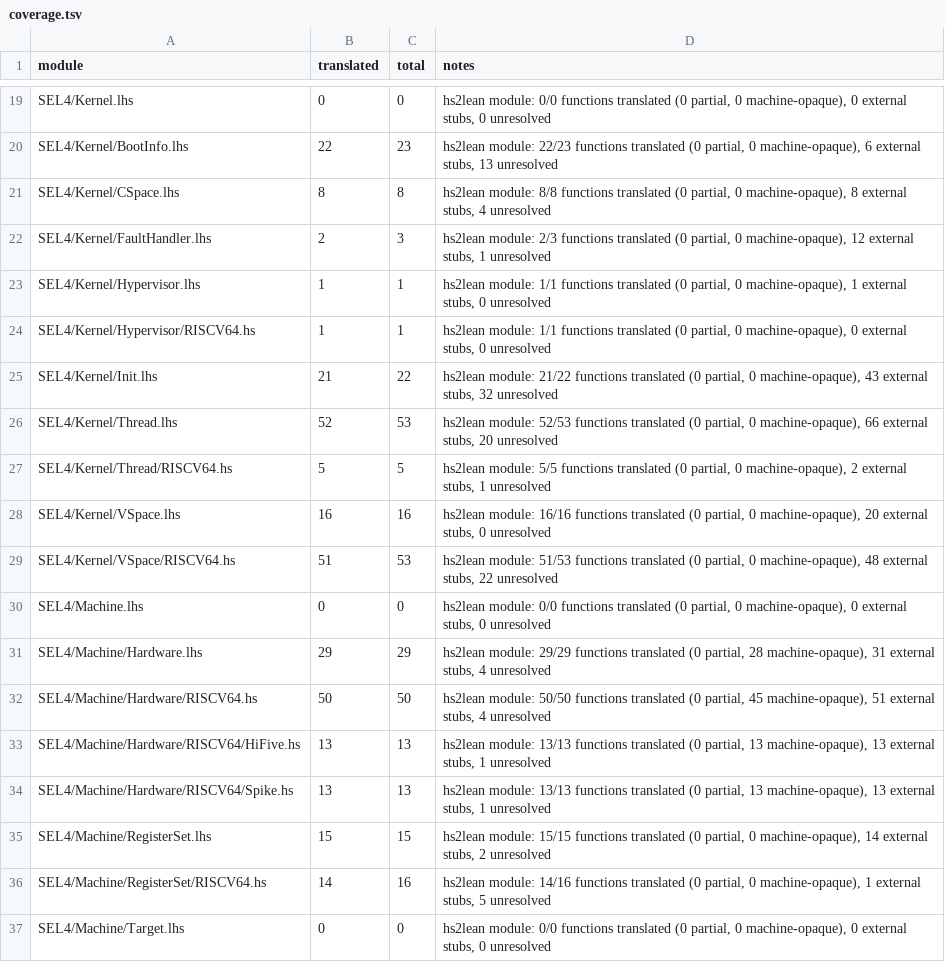
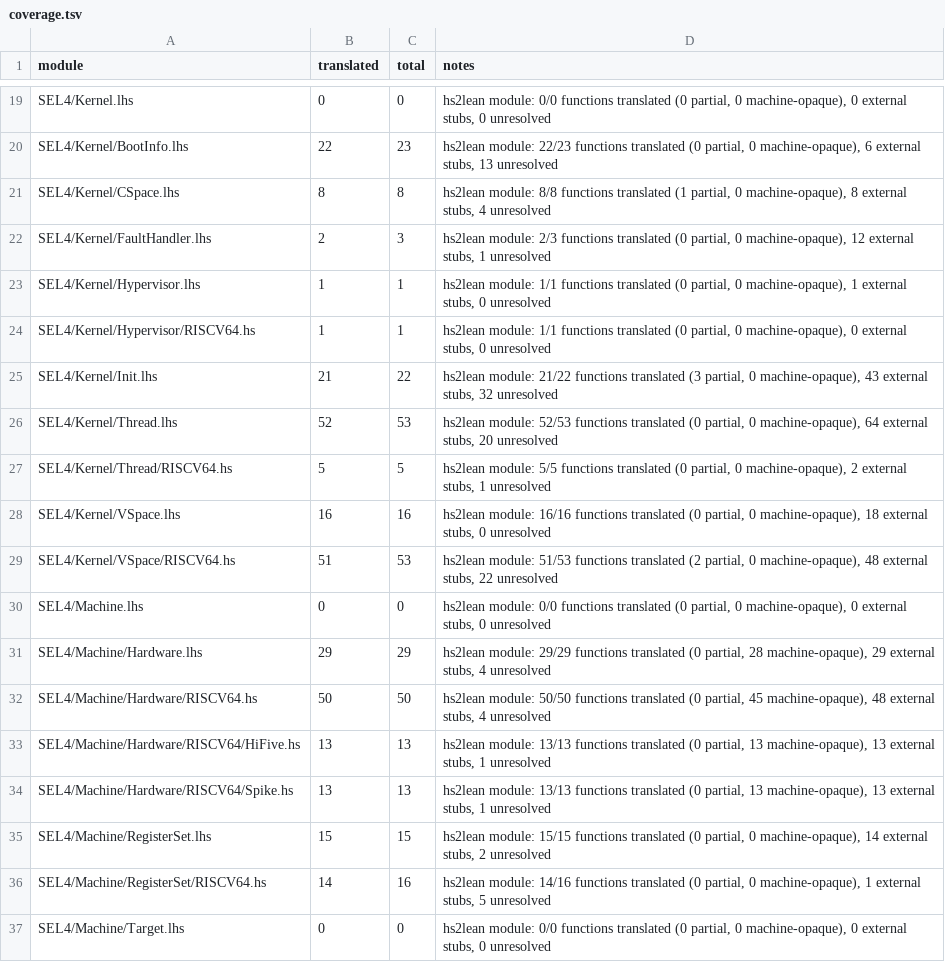
Before and after one commit to elevenarms/sel4-lean, a TSV file: artifacts/w2/coverage.tsv, drawn as a sheet; only a part is shown, gaps mark what is left out; the diff covers the shown part only.

```diff
--- a/artifacts/w2/coverage.tsv
+++ b/artifacts/w2/coverage.tsv
@@ -20,3 +20,3 @@ SEL4/Kernel.lhs	0	0	hs2lean module: 0/0 functions translated (0 partial, 0 machi
 SEL4/Kernel/BootInfo.lhs	22	23	hs2lean module: 22/23 functions translated (0 partial, 0 machine-opaque), 6 external stubs, 13 unresolved
-SEL4/Kernel/CSpace.lhs	8	8	hs2lean module: 8/8 functions translated (0 partial, 0 machine-opaque), 8 external stubs, 4 unresolved
+SEL4/Kernel/CSpace.lhs	8	8	hs2lean module: 8/8 functions translated (1 partial, 0 machine-opaque), 8 external stubs, 4 unresolved
 SEL4/Kernel/FaultHandler.lhs	2	3	hs2lean module: 2/3 functions translated (0 partial, 0 machine-opaque), 12 external stubs, 1 unresolved
@@ -24,10 +24,10 @@ SEL4/Kernel/Hypervisor.lhs	1	1	hs2lean module: 1/1 functions translated (0 parti
 SEL4/Kernel/Hypervisor/RISCV64.hs	1	1	hs2lean module: 1/1 functions translated (0 partial, 0 machine-opaque), 0 external stubs, 0 unresolved
-SEL4/Kernel/Init.lhs	21	22	hs2lean module: 21/22 functions translated (0 partial, 0 machine-opaque), 43 external stubs, 32 unresolved
-SEL4/Kernel/Thread.lhs	52	53	hs2lean module: 52/53 functions translated (0 partial, 0 machine-opaque), 66 external stubs, 20 unresolved
+SEL4/Kernel/Init.lhs	21	22	hs2lean module: 21/22 functions translated (3 partial, 0 machine-opaque), 43 external stubs, 32 unresolved
+SEL4/Kernel/Thread.lhs	52	53	hs2lean module: 52/53 functions translated (0 partial, 0 machine-opaque), 64 external stubs, 20 unresolved
 SEL4/Kernel/Thread/RISCV64.hs	5	5	hs2lean module: 5/5 functions translated (0 partial, 0 machine-opaque), 2 external stubs, 1 unresolved
-SEL4/Kernel/VSpace.lhs	16	16	hs2lean module: 16/16 functions translated (0 partial, 0 machine-opaque), 20 external stubs, 0 unresolved
-SEL4/Kernel/VSpace/RISCV64.hs	51	53	hs2lean module: 51/53 functions translated (0 partial, 0 machine-opaque), 48 external stubs, 22 unresolved
+SEL4/Kernel/VSpace.lhs	16	16	hs2lean module: 16/16 functions translated (0 partial, 0 machine-opaque), 18 external stubs, 0 unresolved
+SEL4/Kernel/VSpace/RISCV64.hs	51	53	hs2lean module: 51/53 functions translated (2 partial, 0 machine-opaque), 48 external stubs, 22 unresolved
 SEL4/Machine.lhs	0	0	hs2lean module: 0/0 functions translated (0 partial, 0 machine-opaque), 0 external stubs, 0 unresolved
-SEL4/Machine/Hardware.lhs	29	29	hs2lean module: 29/29 functions translated (0 partial, 28 machine-opaque), 31 external stubs, 4 unresolved
-SEL4/Machine/Hardware/RISCV64.hs	50	50	hs2lean module: 50/50 functions translated (0 partial, 45 machine-opaque), 51 external stubs, 4 unresolved
+SEL4/Machine/Hardware.lhs	29	29	hs2lean module: 29/29 functions translated (0 partial, 28 machine-opaque), 29 external stubs, 4 unresolved
+SEL4/Machine/Hardware/RISCV64.hs	50	50	hs2lean module: 50/50 functions translated (0 partial, 45 machine-opaque), 48 external stubs, 4 unresolved
 SEL4/Machine/Hardware/RISCV64/HiFive.hs	13	13	hs2lean module: 13/13 functions translated (0 partial, 13 machine-opaque), 13 external stubs, 1 unresolved
```
Also changed, not shown: 9 edited cells elsewhere in this file, 56 other files.
